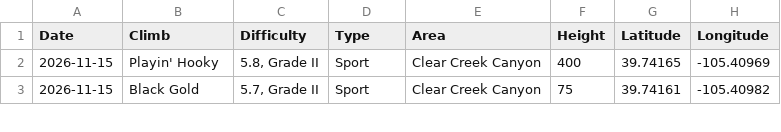
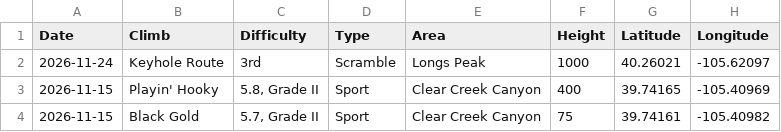
Before and after one commit to achiquit/ticks-db, a CSV file: data/climb-locs-heat.csv, drawn as a sheet; only a part is shown.

```diff
--- a/data/climb-locs-heat.csv
+++ b/data/climb-locs-heat.csv
@@ -1,2 +1,3 @@
 Date,Climb,Difficulty,Type,Area,Height,Latitude,Longitude
+2026-11-24,"Keyhole Route",3rd,Scramble,"Longs Peak",1000,40.26021," -105.62097"
 2026-11-15,"Playin' Hooky","5.8, Grade II",Sport,"Clear Creek Canyon",400,39.74165," -105.40969"
```
Also changed, not shown: data/climb-locs.csv, data/height-by-date.csv, 4 other files.
